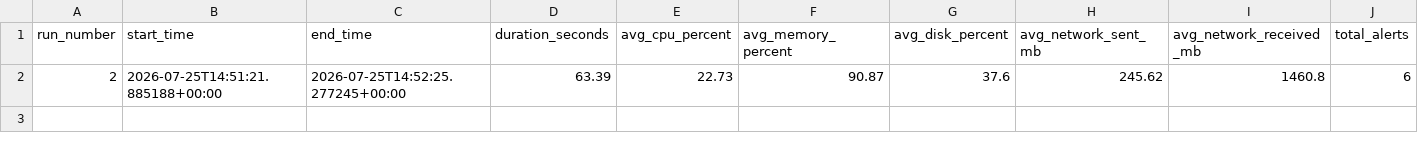
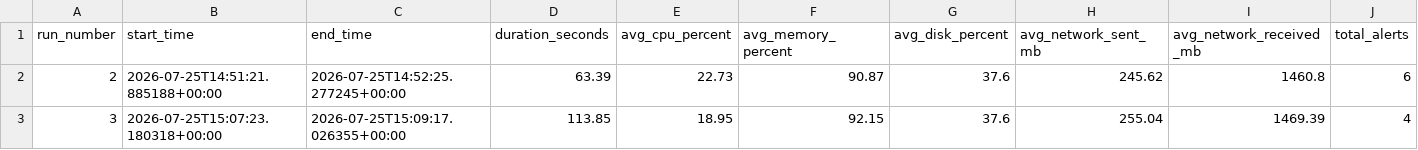
Before and after one commit to Aranya-dev-07/AI-CYBER-SECURITY-AND-SYSTEM-HEALTH-MONITOR-v3.0, a CSV file: backend/data/system_report.csv, drawn as a sheet; only a part is shown; rows hold the shown columns only; the diff names each change by its address in the sheet, - before the commit and + after, or states it on an @@ line.

```diff
--- a/backend/data/system_report.csv
+++ b/backend/data/system_report.csv
+row 3: 3 | 2026-07-25T15:07:23.180318+00:00 | 2026-07-25T15:09:17.026355+00:00 | 113.85 | 18.95 | 92.15 | 37.6 | 255.04 | 1469.39 | 4
```
Also changed, not shown: backend/data/system_metrics.csv, backend/data/system_processes.csv, 2 other files.
